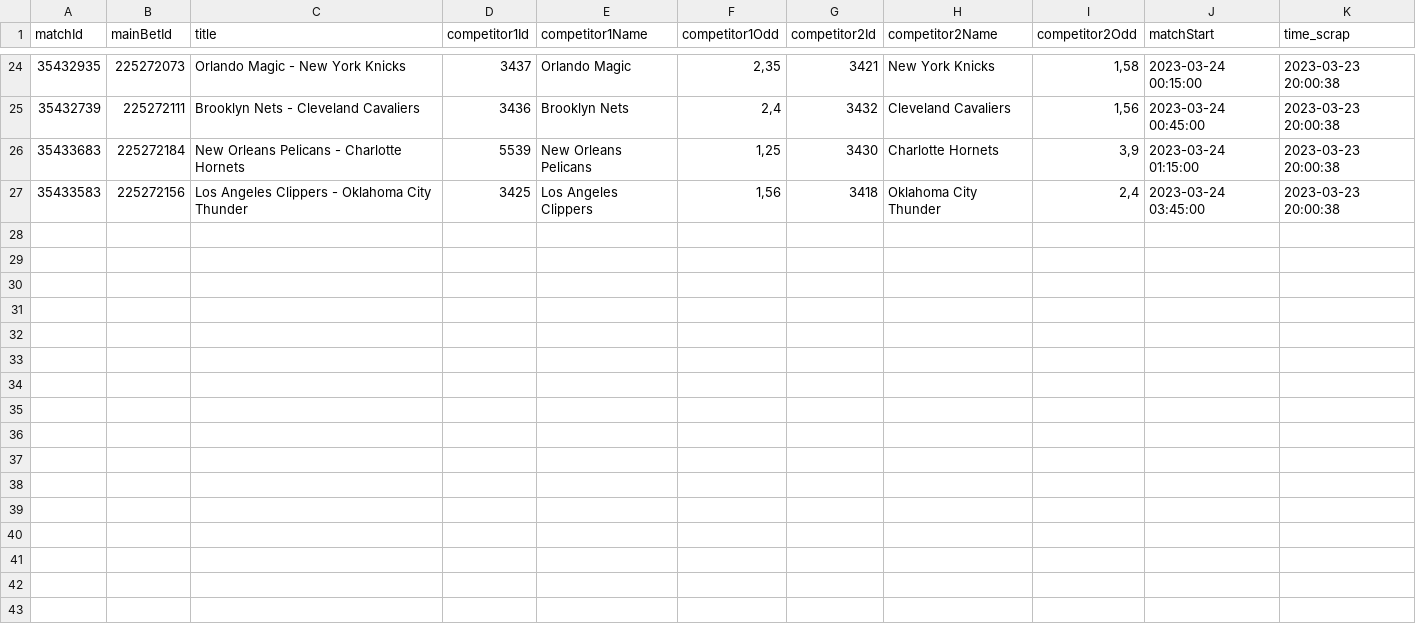
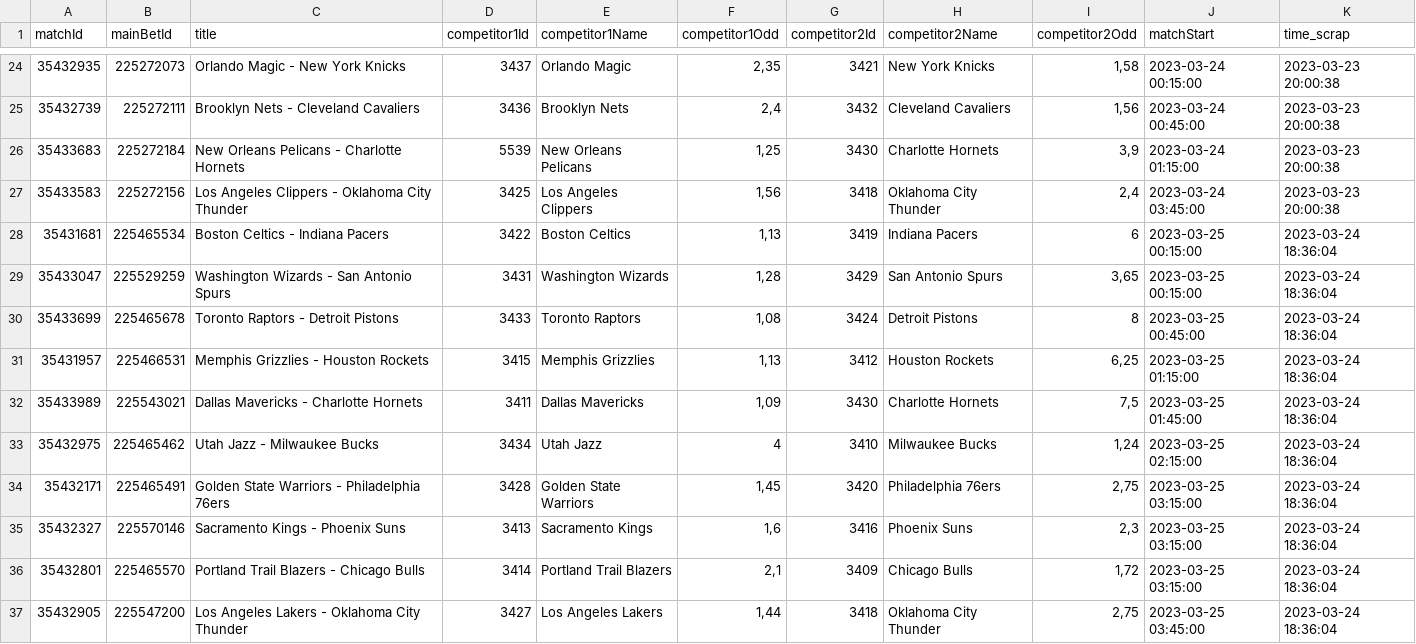
Before and after one commit to Alexis-vs/winaRaque, a CSV file: inst/extdata/nba_matchs.csv, drawn as a sheet; only a part is shown, gaps mark what is left out; the diff names each change by its address in the sheet, - before the commit and + after, or states it on an @@ line.

Commit message:
Add nba matchs in data

```diff
--- a/inst/extdata/nba_matchs.csv
+++ b/inst/extdata/nba_matchs.csv
+row 28: 35431681 | 225465534 | Boston Celtics - Indiana Pacers | 3422 | Boston Celtics | 1,13 | 3419 | Indiana Pacers | 6 | 2023-03-25 00:15:00 | 2023-03-24 18:36:04
+row 29: 35433047 | 225529259 | Washington Wizards - San Antonio Spurs | 3431 | Washington Wizards | 1,28 | 3429 | San Antonio Spurs | 3,65 | 2023-03-25 00:15:00 | 2023-03-24 18:36:04
+row 30: 35433699 | 225465678 | Toronto Raptors - Detroit Pistons | 3433 | Toronto Raptors | 1,08 | 3424 | Detroit Pistons | 8 | 2023-03-25 00:45:00 | 2023-03-24 18:36:04
+row 31: 35431957 | 225466531 | Memphis Grizzlies - Houston Rockets | 3415 | Memphis Grizzlies | 1,13 | 3412 | Houston Rockets | 6,25 | 2023-03-25 01:15:00 | 2023-03-24 18:36:04
+row 32: 35433989 | 225543021 | Dallas Mavericks - Charlotte Hornets | 3411 | Dallas Mavericks | 1,09 | 3430 | Charlotte Hornets | 7,5 | 2023-03-25 01:45:00 | 2023-03-24 18:36:04
+row 33: 35432975 | 225465462 | Utah Jazz - Milwaukee Bucks | 3434 | Utah Jazz | 4 | 3410 | Milwaukee Bucks | 1,24 | 2023-03-25 02:15:00 | 2023-03-24 18:36:04
+row 34: 35432171 | 225465491 | Golden State Warriors - Philadelphia 76ers | 3428 | Golden State Warriors | 1,45 | 3420 | Philadelphia 76ers | 2,75 | 2023-03-25 03:15:00 | 2023-03-24 18:36:04
+row 35: 35432327 | 225570146 | Sacramento Kings - Phoenix Suns | 3413 | Sacramento Kings | 1,6 | 3416 | Phoenix Suns | 2,3 | 2023-03-25 03:15:00 | 2023-03-24 18:36:04
+row 36: 35432801 | 225465570 | Portland Trail Blazers - Chicago Bulls | 3414 | Portland Trail Blazers | 2,1 | 3409 | Chicago Bulls | 1,72 | 2023-03-25 03:15:00 | 2023-03-24 18:36:04
+row 37: 35432905 | 225547200 | Los Angeles Lakers - Oklahoma City Thunder | 3427 | Los Angeles Lakers | 1,44 | 3418 | Oklahoma City Thunder | 2,75 | 2023-03-25 03:45:00 | 2023-03-24 18:36:04
```
